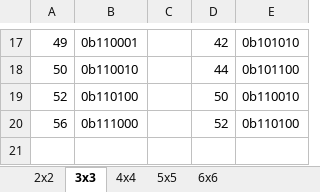
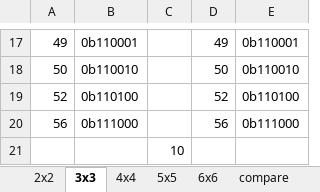
Before and after one commit to tytusw/EulerProject, an Excel workbook: problem_015/problem_15_analysis.xlsx, sheet 3x3, drawn as a sheet; only a part is shown, gaps mark what is left out; values as stored, in another font and other column widths than the file's, no borders; the diff covers the shown part only; the diff names each change by its address in the sheet, - before the commit and + after, or states it on an @@ line.

```diff
--- a/problem_015/problem_15_analysis.xlsx (sheet 3x3)
+++ b/problem_015/problem_15_analysis.xlsx (sheet 3x3)
+sheet tab: compare
-D17: 42
+D17: 49
-E17: 0b101010
+E17: 0b110001
-D18: 44
+D18: 50
-E18: 0b101100
+E18: 0b110010
-D19: 50
+D19: 52
-E19: 0b110010
+E19: 0b110100
-D20: 52
+D20: 56
-E20: 0b110100
+E20: 0b111000
+row 21:  |  | 10
```
Also changed, not shown: 41 edited cells elsewhere in this sheet, sheet 5x5, 2 other files.
